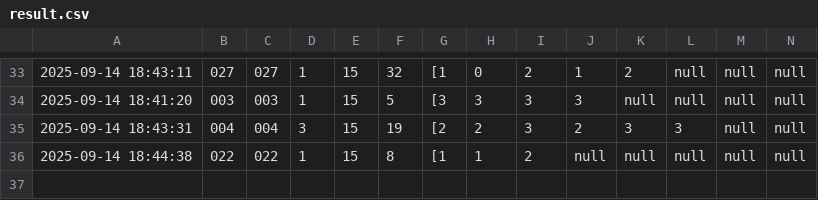
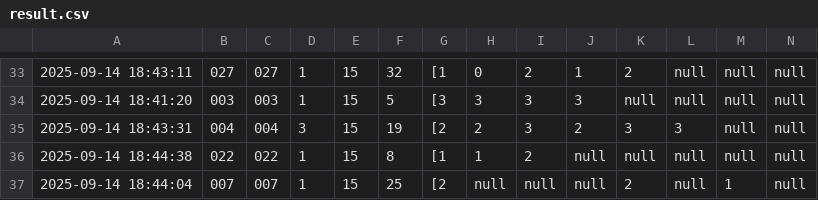
Before and after one commit to molesuraj08/OLYMPUS-RESULT, a CSV file: result.csv, drawn as a sheet; only a part is shown, gaps mark what is left out; rows hold the shown columns only; the diff names each change by its address in the sheet, - before the commit and + after, or states it on an @@ line.

Commit message:
Update results for 007

```diff
--- a/result.csv
+++ b/result.csv
+row 37: 2025-09-14 18:44:04 | 007 | 007 | 1 | 15 | 25 | [2 | null | null | null | 2 | null | 1 | null
```
